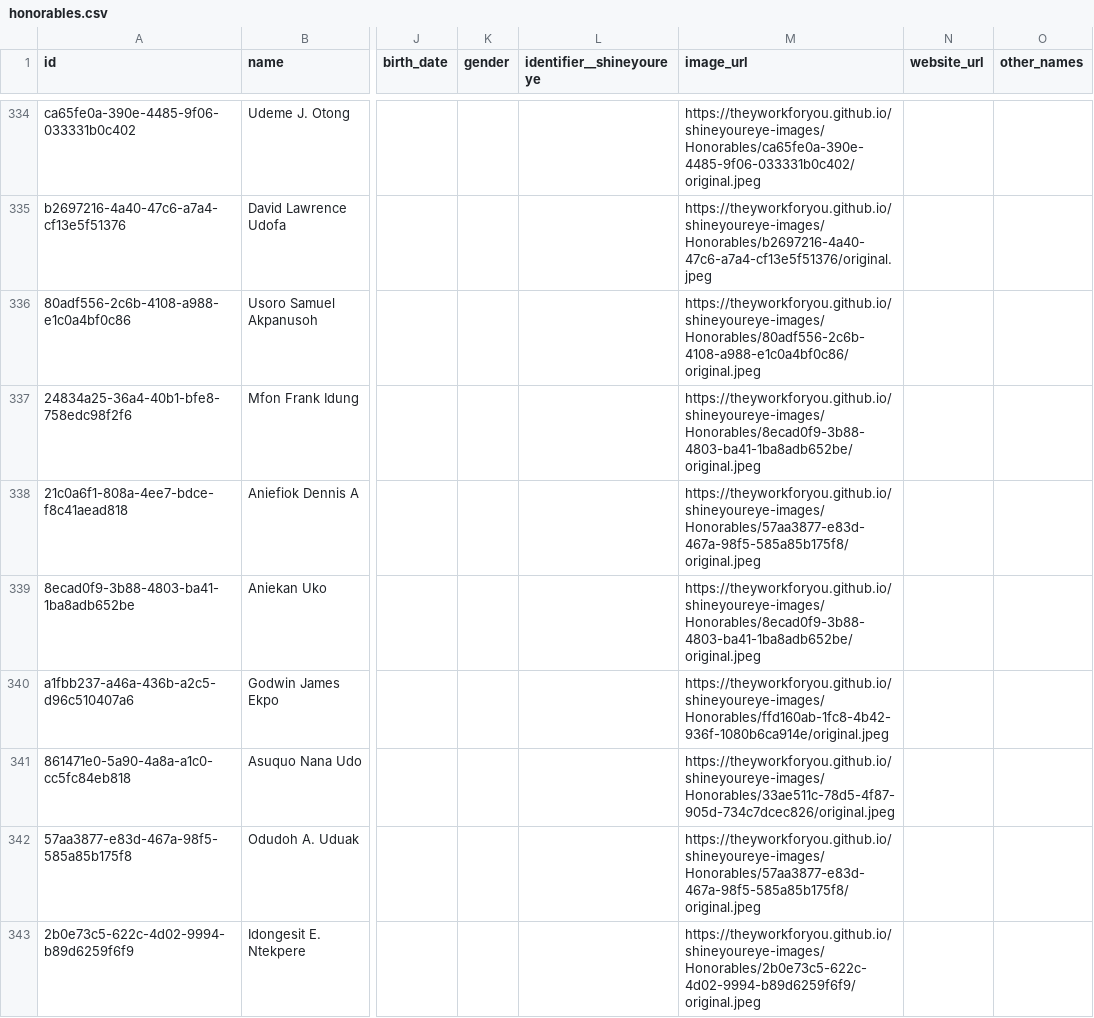
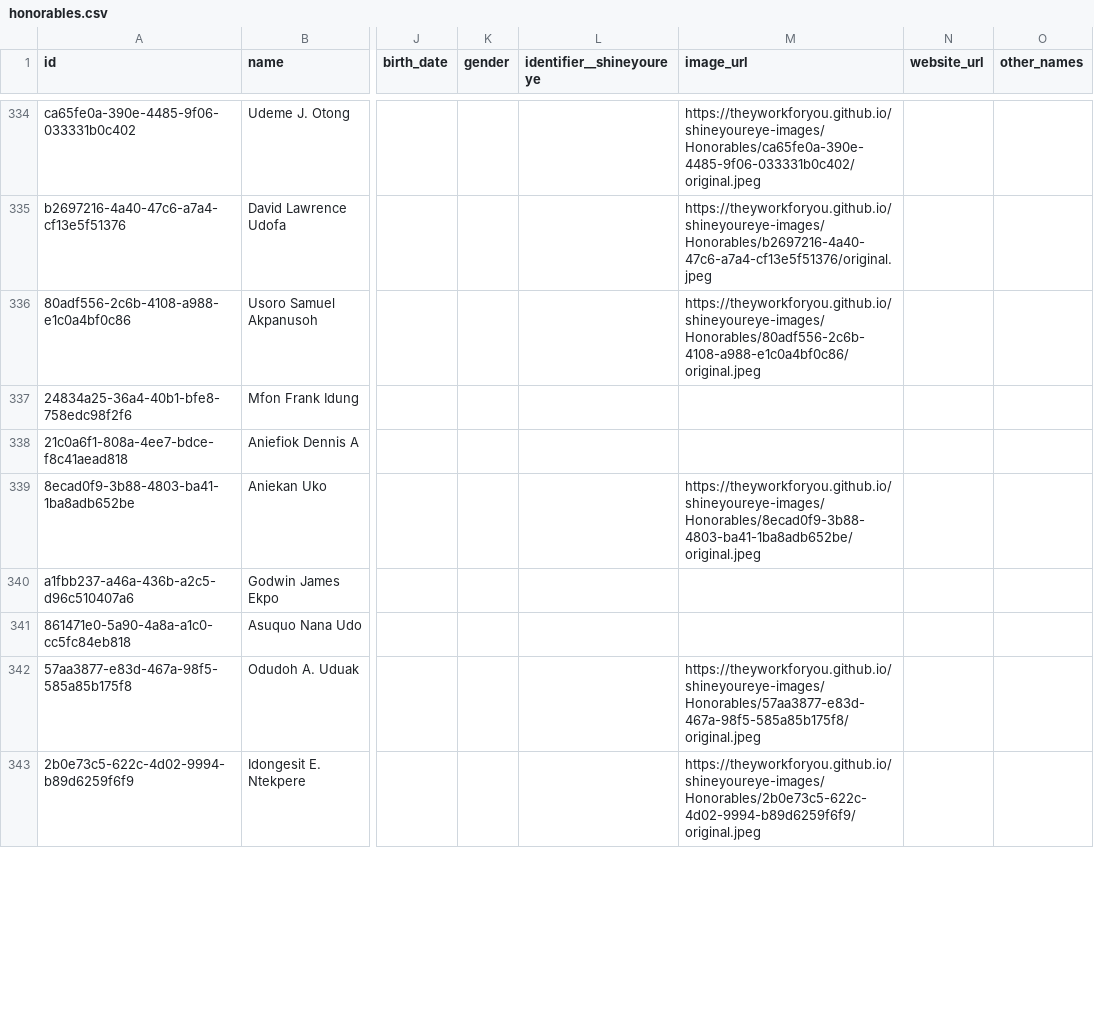
Before and after one commit to theyworkforyou/shineyoureye-sinatra, a CSV file: data/honorables.csv, drawn as a sheet; only a part is shown, gaps mark what is left out; the diff covers the shown part only; the diff names each change by its address in the sheet, - before the commit and + after, or states it on an @@ line.

Commit message:
Fix Akwa-Ibom Honorables misplaced pictures

```diff
--- a/data/honorables.csv
+++ b/data/honorables.csv
-M337 (image_url): https://theyworkforyou.github.io/shineyoureye-images/Honorables/8ecad0f9-3b88-4803-ba41-1ba8adb652be/original.jpeg
+M337 (image_url): (empty)
-M338 (image_url): https://theyworkforyou.github.io/shineyoureye-images/Honorables/57aa3877-e83d-467a-98f5-585a85b175f8/original.jpeg
+M338 (image_url): (empty)
-M340 (image_url): https://theyworkforyou.github.io/shineyoureye-images/Honorables/ffd160ab-1fc8-4b42-936f-1080b6ca914e/original.jpeg
+M340 (image_url): (empty)
-M341 (image_url): https://theyworkforyou.github.io/shineyoureye-images/Honorables/33ae511c-78d5-4f87-905d-734c7dcec826/original.jpeg
+M341 (image_url): (empty)
```
Also changed, not shown: 4 edited cells elsewhere in this file.
